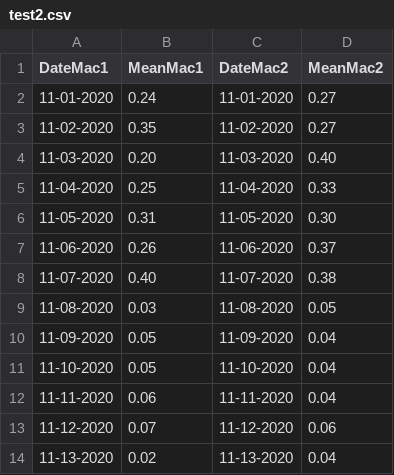
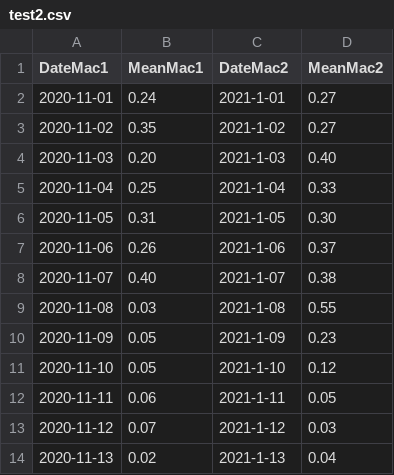
Before and after one commit to genjitsuCode/RapiTest, a CSV file: test2.csv, drawn as a sheet; only a part is shown; the diff covers the shown part only.

```diff
--- a/test2.csv
+++ b/test2.csv
@@ -1,14 +1,14 @@
 DateMac1,MeanMac1,DateMac2,MeanMac2
-11-01-2020,0.24,11-01-2020,0.27
-11-02-2020,0.35,11-02-2020,0.27
-11-03-2020,0.20,11-03-2020,0.40
-11-04-2020,0.25,11-04-2020,0.33
-11-05-2020,0.31,11-05-2020,0.30
-11-06-2020,0.26,11-06-2020,0.37
-11-07-2020,0.40,11-07-2020,0.38
-11-08-2020,0.03,11-08-2020,0.05
-11-09-2020,0.05,11-09-2020,0.04
-11-10-2020,0.05,11-10-2020,0.04
-11-11-2020,0.06,11-11-2020,0.04
-11-12-2020,0.07,11-12-2020,0.06
-11-13-2020,0.02,11-13-2020,0.04
+2020-11-01,0.24,2021-1-01,0.27
+2020-11-02,0.35,2021-1-02,0.27
+2020-11-03,0.20,2021-1-03,0.40
+2020-11-04,0.25,2021-1-04,0.33
+2020-11-05,0.31,2021-1-05,0.30
+2020-11-06,0.26,2021-1-06,0.37
+2020-11-07,0.40,2021-1-07,0.38
+2020-11-08,0.03,2021-1-08,0.55
+2020-11-09,0.05,2021-1-09,0.23
+2020-11-10,0.05,2021-1-10,0.12
+2020-11-11,0.06,2021-1-11,0.05
+2020-11-12,0.07,2021-1-12,0.03
+2020-11-13,0.02,2021-1-13,0.04
```
Also changed, not shown: 34 edited cells elsewhere in this file.
